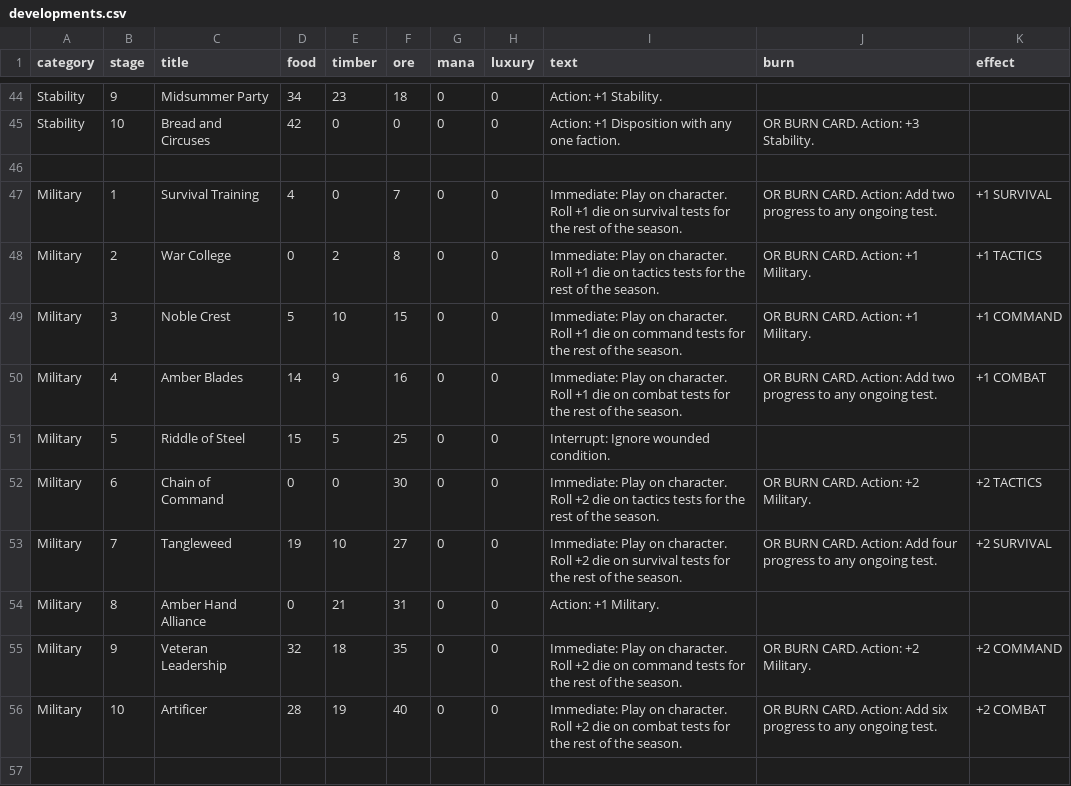
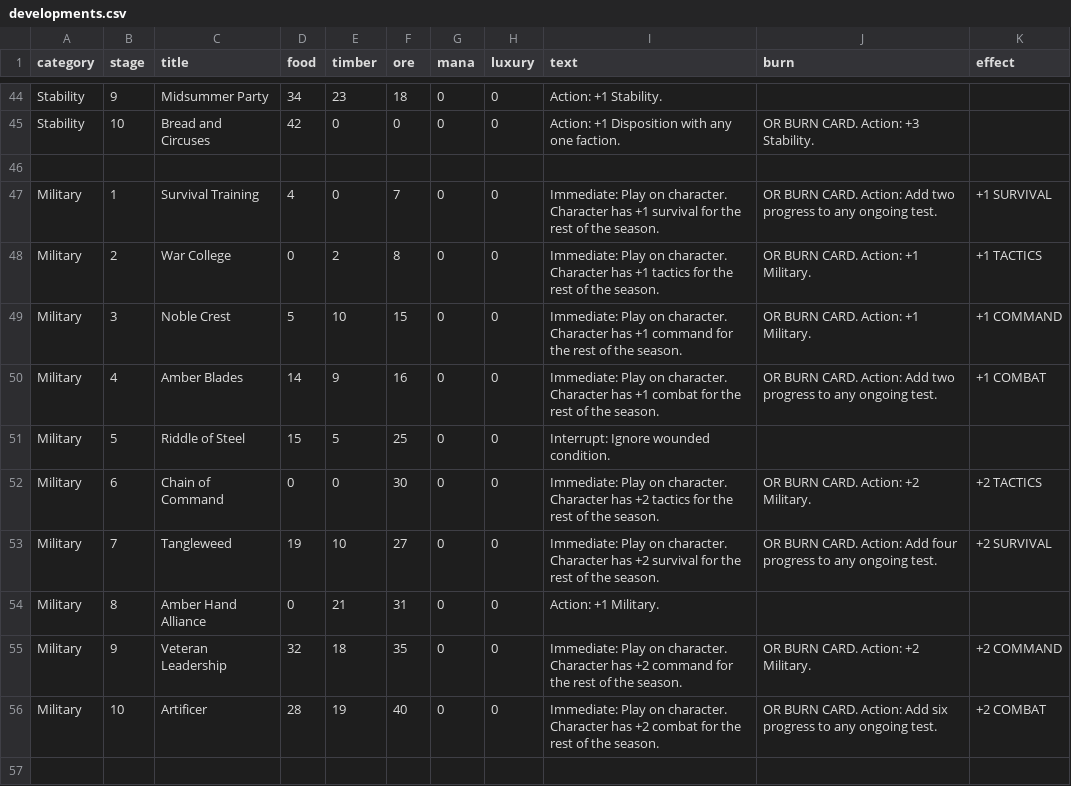
Before and after one commit to ziapeltagames/six-winters, a CSV file: csv/developments.csv, drawn as a sheet; only a part is shown, gaps mark what is left out; the diff covers the shown part only.

```diff
--- a/csv/developments.csv
+++ b/csv/developments.csv
@@ -46,12 +46,12 @@ category,stage,title,food,timber,ore,mana,luxury,text,burn,effect
 
-"Military",1,"Survival Training",4,0,7,0,0,"Immediate: Play on character. Roll +1 die on survival tests for the rest of the season.","OR BURN CARD. Action: Add two progress to any ongoing test.","+1 SURVIVAL"
-"Military",2,"War College",0,2,8,0,0,"Immediate: Play on character. Roll +1 die on tactics tests for the rest of the season.","OR BURN CARD. Action: +1 Military.","+1 TACTICS"
-"Military",3,"Noble Crest",5,10,15,0,0,"Immediate: Play on character. Roll +1 die on command tests for the rest of the season.","OR BURN CARD. Action: +1 Military.","+1 COMMAND"
-"Military",4,"Amber Blades",14,9,16,0,0,"Immediate: Play on character. Roll +1 die on combat tests for the rest of the season.","OR BURN CARD. Action: Add two progress to any ongoing test.","+1 COMBAT"
+"Military",1,"Survival Training",4,0,7,0,0,"Immediate: Play on character. Character has +1 survival for the rest of the season.","OR BURN CARD. Action: Add two progress to any ongoing test.","+1 SURVIVAL"
+"Military",2,"War College",0,2,8,0,0,"Immediate: Play on character. Character has +1 tactics for the rest of the season.","OR BURN CARD. Action: +1 Military.","+1 TACTICS"
+"Military",3,"Noble Crest",5,10,15,0,0,"Immediate: Play on character. Character has +1 command for the rest of the season.","OR BURN CARD. Action: +1 Military.","+1 COMMAND"
+"Military",4,"Amber Blades",14,9,16,0,0,"Immediate: Play on character. Character has +1 combat for the rest of the season.","OR BURN CARD. Action: Add two progress to any ongoing test.","+1 COMBAT"
 "Military",5,"Riddle of Steel",15,5,25,0,0,"Interrupt: Ignore wounded condition.",,
-"Military",6,"Chain of Command",0,0,30,0,0,"Immediate: Play on character. Roll +2 die on tactics tests for the rest of the season.","OR BURN CARD. Action: +2 Military.","+2 TACTICS"
-"Military",7,"Tangleweed",19,10,27,0,0,"Immediate: Play on character. Roll +2 die on survival tests for the rest of the season.","OR BURN CARD. Action: Add four progress to any ongoing test.","+2 SURVIVAL"
+"Military",6,"Chain of Command",0,0,30,0,0,"Immediate: Play on character. Character has +2 tactics for the rest of the season.","OR BURN CARD. Action: +2 Military.","+2 TACTICS"
+"Military",7,"Tangleweed",19,10,27,0,0,"Immediate: Play on character. Character has +2 survival for the rest of the season.","OR BURN CARD. Action: Add four progress to any ongoing test.","+2 SURVIVAL"
 "Military",8,"Amber Hand Alliance",0,21,31,0,0,"Action: +1 Military.",,
-"Military",9,"Veteran Leadership",32,18,35,0,0,"Immediate: Play on character. Roll +2 die on command tests for the rest of the season.","OR BURN CARD. Action: +2 Military.","+2 COMMAND"
-"Military",10,"Artificer",28,19,40,0,0,"Immediate: Play on character. Roll +2 die on combat tests for the rest of the season.","OR BURN CARD. Action: Add six progress to any ongoing test.","+2 COMBAT"
+"Military",9,"Veteran Leadership",32,18,35,0,0,"Immediate: Play on character. Character has +2 command for the rest of the season.","OR BURN CARD. Action: +2 Military.","+2 COMMAND"
+"Military",10,"Artificer",28,19,40,0,0,"Immediate: Play on character. Character has +2 combat for the rest of the season.","OR BURN CARD. Action: Add six progress to any ongoing test.","+2 COMBAT"
 
```
Also changed, not shown: 11 edited cells elsewhere in this file.
